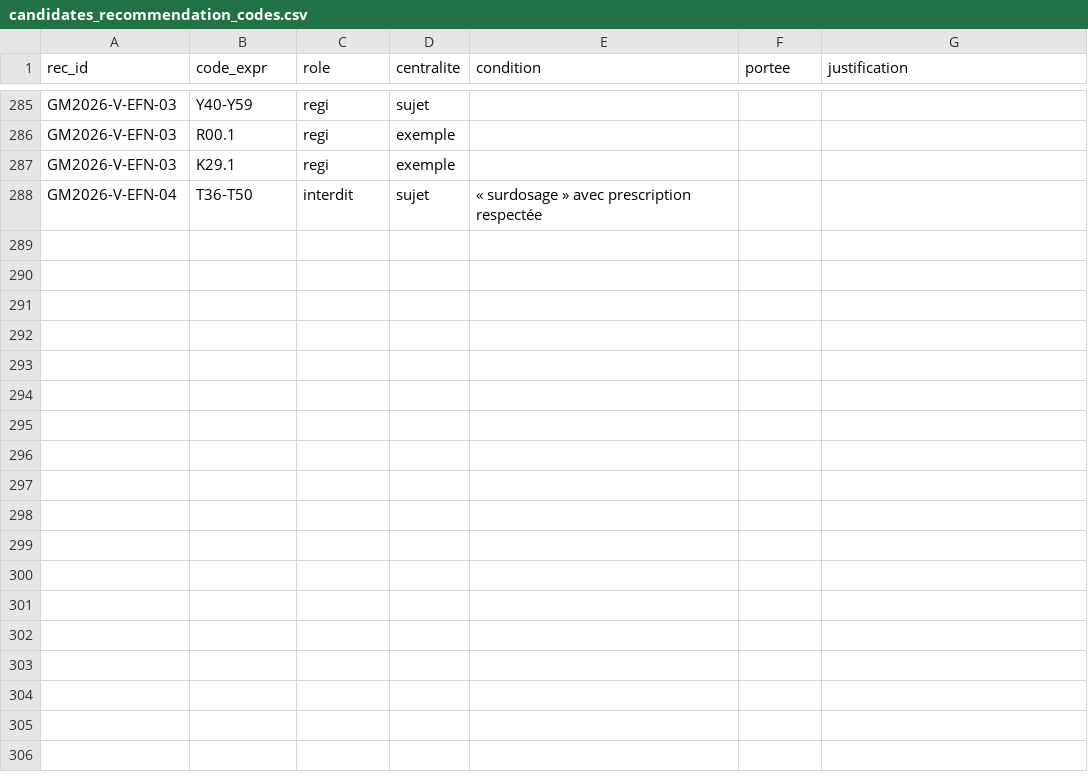
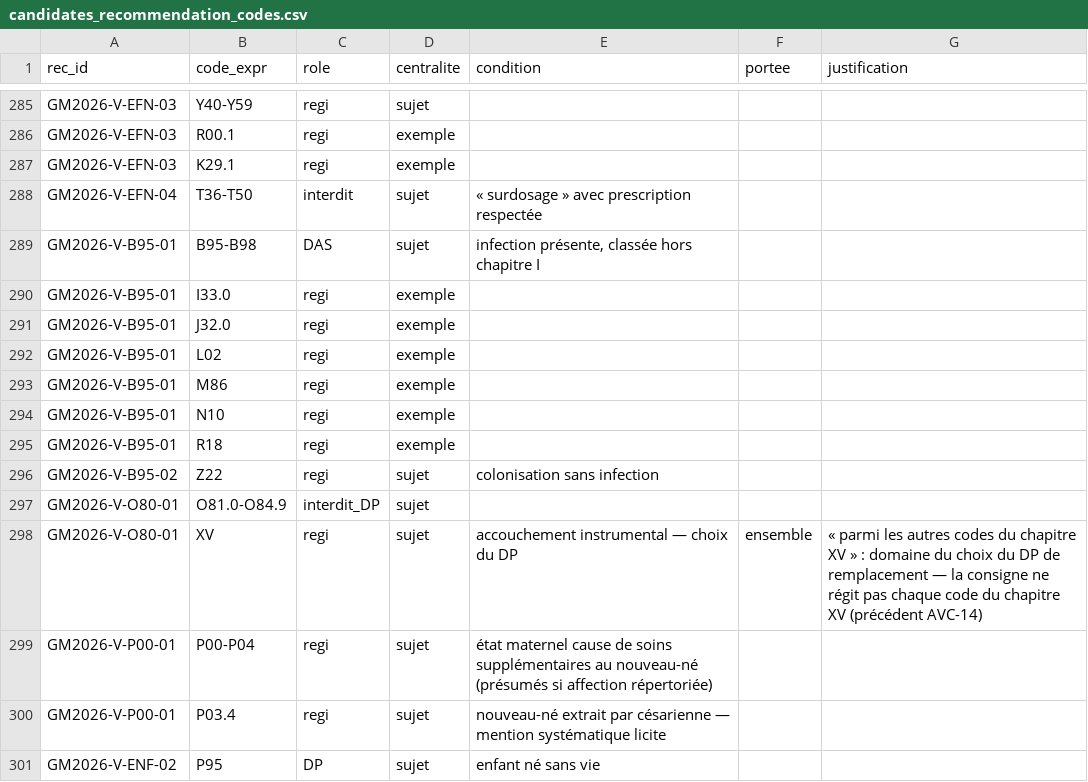
Before and after one commit to 24p11/recode-icd, a CSV file: data/guide_mco/extraction/candidates_recommendation_codes.csv, drawn as a sheet; only a part is shown, gaps mark what is left out; the diff names each change by its address in the sheet, - before the commit and + after, or states it on an @@ line.

```diff
--- a/data/guide_mco/extraction/candidates_recommendation_codes.csv
+++ b/data/guide_mco/extraction/candidates_recommendation_codes.csv
+row 289: GM2026-V-B95-01 | B95-B98 | DAS | sujet | infection présente, classée hors chapitre I
+row 290: GM2026-V-B95-01 | I33.0 | regi | exemple
+row 291: GM2026-V-B95-01 | J32.0 | regi | exemple
+row 292: GM2026-V-B95-01 | L02 | regi | exemple
+row 293: GM2026-V-B95-01 | M86 | regi | exemple
+row 294: GM2026-V-B95-01 | N10 | regi | exemple
+row 295: GM2026-V-B95-01 | R18 | regi | exemple
+row 296: GM2026-V-B95-02 | Z22 | regi | sujet | colonisation sans infection
+row 297: GM2026-V-O80-01 | O81.0-O84.9 | interdit_DP | sujet
+row 298: GM2026-V-O80-01 | XV | regi | sujet | accouchement instrumental — choix du DP | ensemble | « parmi les autres codes du chapitre XV » : domaine du choix du DP de remplacement — la consigne ne régit pas chaque code du chapitre XV (précédent AVC-14)
+row 299: GM2026-V-P00-01 | P00-P04 | regi | sujet | état maternel cause de soins supplémentaires au nouveau-né (présumés si affection répertoriée)
+row 300: GM2026-V-P00-01 | P03.4 | regi | sujet | nouveau-né extrait par césarienne — mention systématique licite
+row 301: GM2026-V-ENF-02 | P95 | DP | sujet | enfant né sans vie
```
Also changed, not shown: 21 other files.
